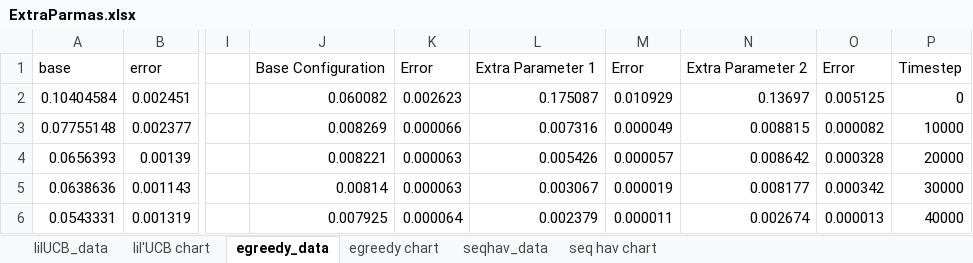
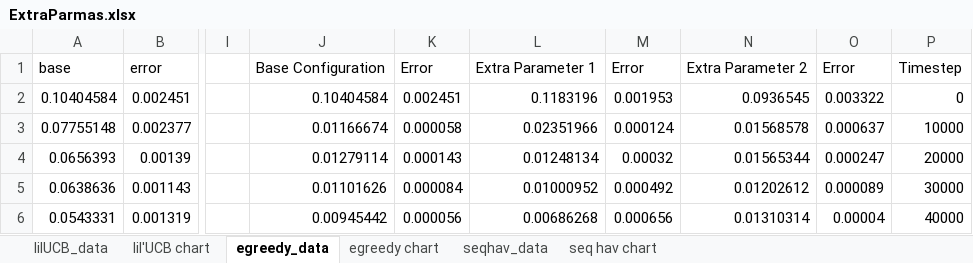
Before and after one commit to CMPUT496/ExperimentalAnalysis, an Excel workbook: ExtraParmas.xlsx, sheet egreedy_data, drawn as a sheet; only a part is shown, gaps mark what is left out; values as stored, in another font and other column widths than the file's, no borders; the diff covers the shown part only; the diff names each change by its address in the sheet, - before the commit and + after, or states it on an @@ line.

Commit message:
Proper graph lol

```diff
--- a/ExtraParmas.xlsx (sheet egreedy_data)
+++ b/ExtraParmas.xlsx (sheet egreedy_data)
-J2: 0.060082
+J2: 0.10404584
-K2: 0.002623
+K2: 0.002451
-L2: 0.175087
+L2: 0.1183196
-M2: 0.010929
+M2: 0.001953
-N2: 0.13697
+N2: 0.0936545
-O2: 0.005125
+O2: 0.003322
-J3: 0.008269
+J3: 0.01166674
-K3: 0.000066
+K3: 0.000058
-L3: 0.007316
+L3: 0.02351966
-M3: 0.000049
+M3: 0.000124
-N3: 0.008815
+N3: 0.01568578
-O3: 0.000082
+O3: 0.000637
-J4: 0.008221
+J4: 0.01279114
-K4: 0.000063
+K4: 0.000143
-L4: 0.005426
+L4: 0.01248134
-M4: 0.000057
+M4: 0.00032
-N4: 0.008642
+N4: 0.01565344
-O4: 0.000328
+O4: 0.000247
-J5: 0.00814
+J5: 0.01101626
-K5: 0.000063
+K5: 0.000084
-L5: 0.003067
+L5: 0.01000952
-M5: 0.000019
+M5: 0.000492
-N5: 0.008177
+N5: 0.01202612
-O5: 0.000342
+O5: 0.000089
-J6: 0.007925
+J6: 0.00945442
-K6: 0.000064
+K6: 0.000056
-L6: 0.002379
+L6: 0.00686268
-M6: 0.000011
+M6: 0.000656
-N6: 0.002674
+N6: 0.01310314
-O6: 0.000013
+O6: 0.00004
```
Also changed, not shown: 36 edited cells elsewhere in this sheet, charts or pictures.
